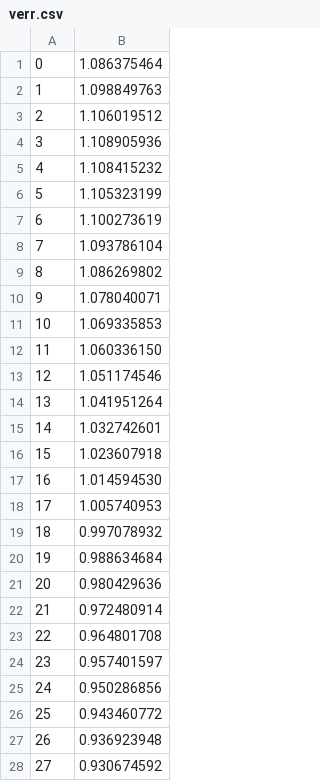
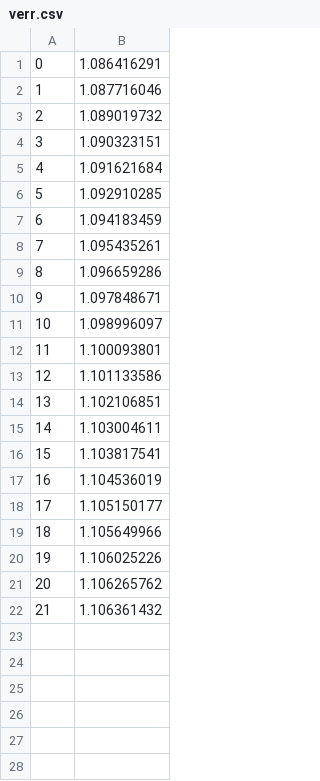
Before and after one commit to wikenator/MaxEntMultinomial, a CSV file: verr.csv, drawn as a sheet; only a part is shown; the diff covers the shown part only.

```diff
--- a/verr.csv
+++ b/verr.csv
@@ -1,28 +1,22 @@
-0,1.086375464
-1,1.098849763
-2,1.106019512
-3,1.108905936
-4,1.108415232
-5,1.105323199
-6,1.100273619
-7,1.093786104
-8,1.086269802
-9,1.078040071
-10,1.069335853
-11,1.060336150
-12,1.051174546
-13,1.041951264
-14,1.032742601
-15,1.023607918
-16,1.014594530
-17,1.005740953
-18,0.997078932
-19,0.988634684
-20,0.980429636
-21,0.972480914
-22,0.964801708
-23,0.957401597
-24,0.950286856
-25,0.943460772
-26,0.936923948
-27,0.930674592
+0,1.086416291
+1,1.087716046
+2,1.089019732
+3,1.090323151
+4,1.091621684
+5,1.092910285
+6,1.094183459
+7,1.095435261
+8,1.096659286
+9,1.097848671
+10,1.098996097
+11,1.100093801
+12,1.101133586
+13,1.102106851
+14,1.103004611
+15,1.103817541
+16,1.104536019
+17,1.105150177
+18,1.105649966
+19,1.106025226
+20,1.106265762
+21,1.106361432
```
Also changed, not shown: 65 removed rows elsewhere in this file, acc.csv, gerr.csv, 5 other files.
